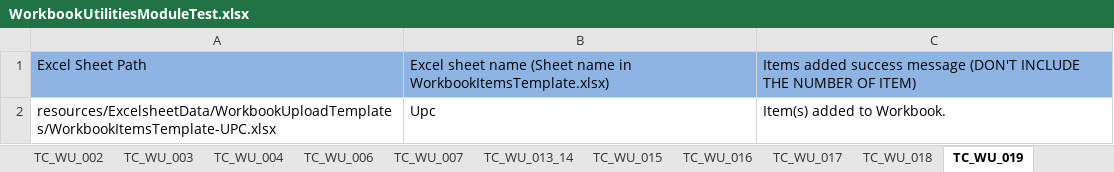
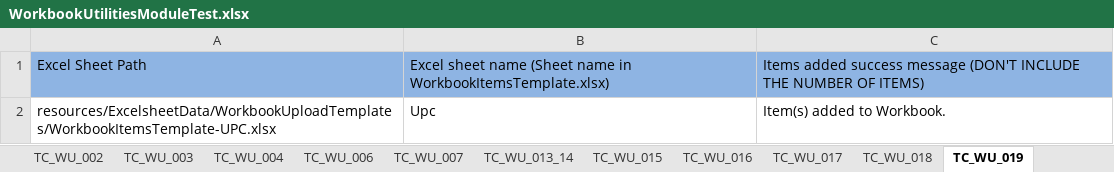
Before and after one commit to Rameshwar-Juptimath/NestedClassesAllureBug, an Excel workbook: resources/ExcelsheetData/WorkbookUtilitiesModuleTest.xlsx, sheet TC_WU_019, drawn as a sheet; values as stored, in another font and other column widths than the file's, no borders; the diff names each change by its address in the sheet, - before the commit and + after, or states it on an @@ line.

```diff
--- a/resources/ExcelsheetData/WorkbookUtilitiesModuleTest.xlsx (sheet TC_WU_019)
+++ b/resources/ExcelsheetData/WorkbookUtilitiesModuleTest.xlsx (sheet TC_WU_019)
-C1: …NUMBER OF ITEM)
+C1: …NUMBER OF ITEMS)
```
Also changed, not shown: sheet TC_WU_024, sheet TC_WU_023, sheet TC_WU_022, other sheet tabs, 3 other files.
